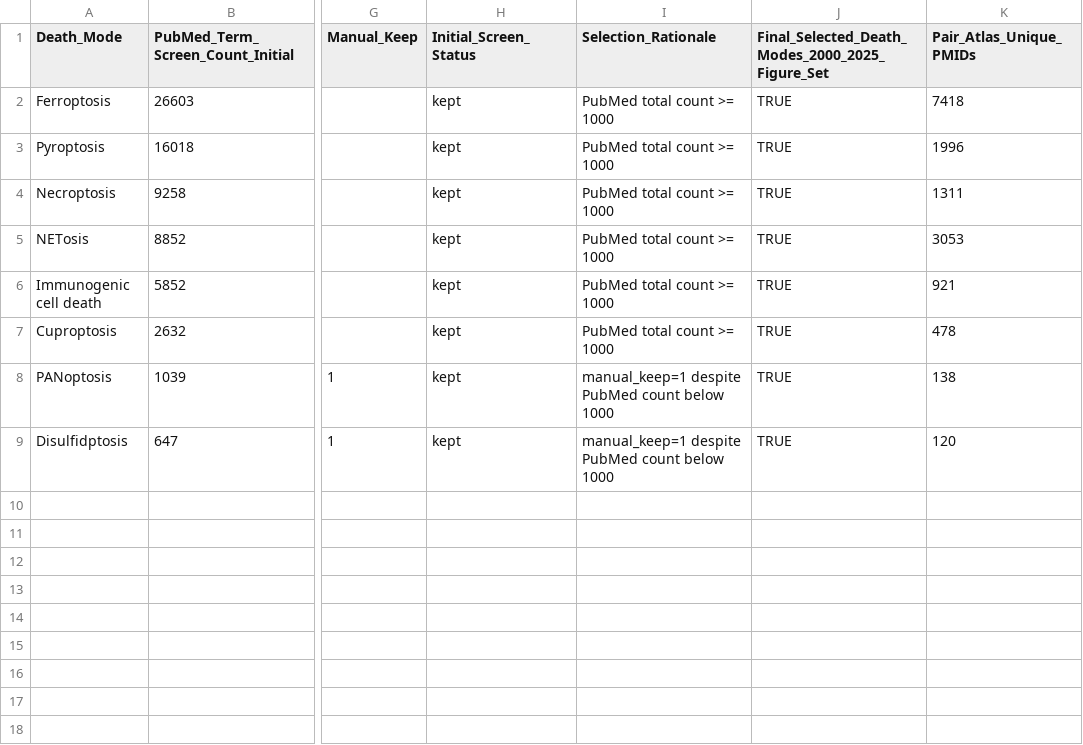
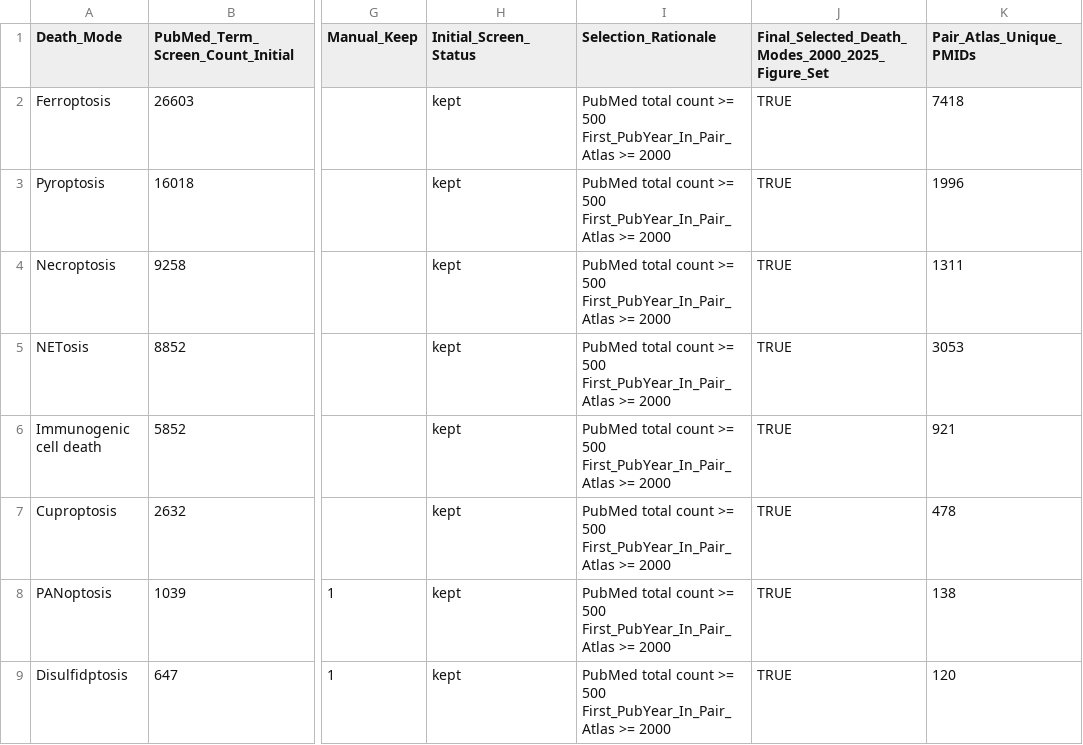
Before and after one commit to yantongwan/Celldeath-Disease, a CSV file: table/00_manifest/selected_death_modes_manifest.csv, drawn as a sheet; only a part is shown, gaps mark what is left out; the diff names each change by its address in the sheet, - before the commit and + after, or states it on an @@ line.

Commit message:
Update selected death mode manifest

```diff
--- a/table/00_manifest/selected_death_modes_manifest.csv
+++ b/table/00_manifest/selected_death_modes_manifest.csv
-I2:I7 (Selection_Rationale): PubMed total count >= 1000
+I2:I7 (Selection_Rationale): PubMed total count >= 500 First_PubYear_In_Pair_Atlas >= 2000
-I8:I9 (Selection_Rationale): manual_keep=1 despite PubMed count below 1000
+I8:I9 (Selection_Rationale): PubMed total count >= 500 First_PubYear_In_Pair_Atlas >= 2000
```
